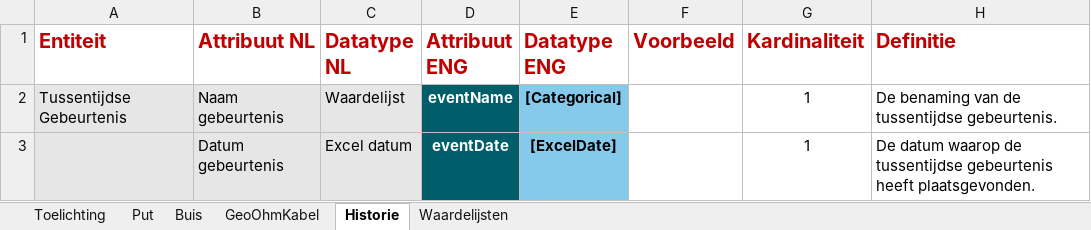
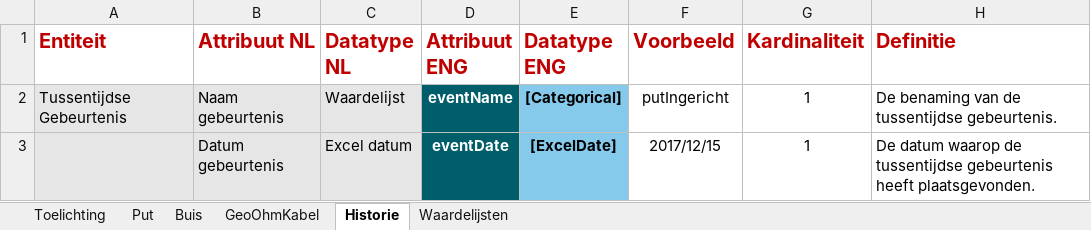
Before and after one commit to PlatformMeetnetbeheerders/BRO-Spreadsheet-en-tabelformat, an Excel workbook: GMW/BROObject - GMW IMBRO toelichting NL (v1.x).xlsx, sheet Historie, drawn as a sheet; values as stored, in another font and other column widths than the file's, no borders; the diff names each change by its address in the sheet, - before the commit and + after, or states it on an @@ line.

```diff
--- a/GMW/BROObject - GMW IMBRO toelichting NL (v1.x).xlsx (sheet Historie)
+++ b/GMW/BROObject - GMW IMBRO toelichting NL (v1.x).xlsx (sheet Historie)
-F2 (Voorbeeld): (empty)
+F2 (Voorbeeld): putIngericht
-F3 (Voorbeeld): (empty)
+F3 (Voorbeeld): 2017/12/15
```
Also changed, not shown: sheet Waardelijsten, sheet Toelichting.
